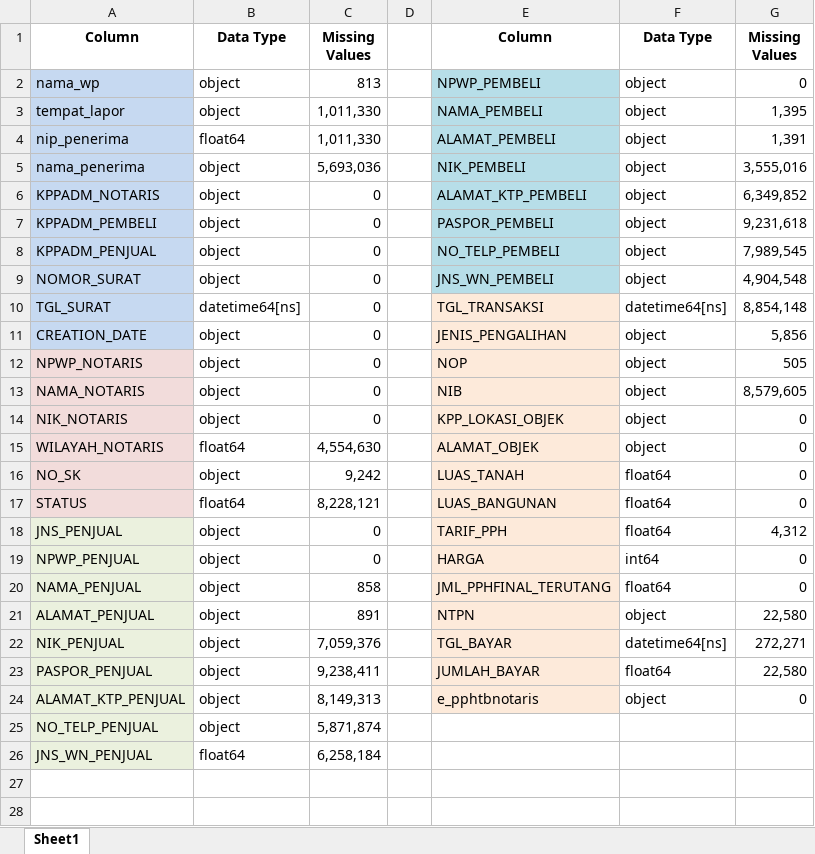
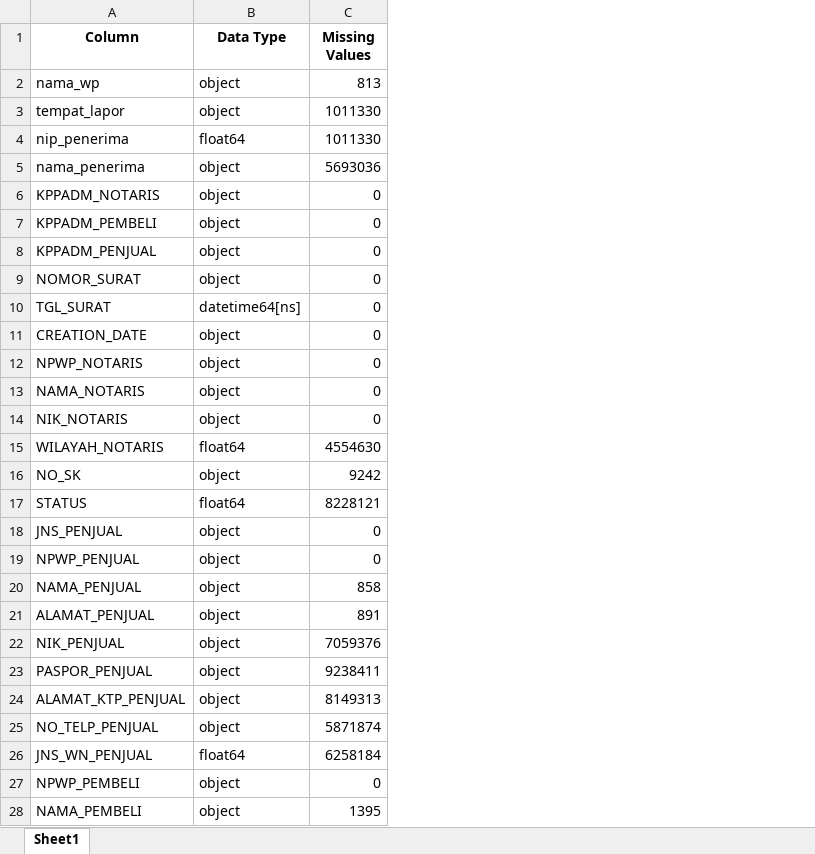
Before and after one commit to gopaspsb/MLFlow, an Excel workbook: data_info.xlsx, sheet Sheet1, drawn as a sheet; only a part is shown; values as stored, in another font and other column widths than the file's, no borders; removed rows and columns are numbered as before the commit, all else as after; the diff covers the shown part only; the diff names each change by its address in the sheet, - before the commit and + after, or states it on an @@ line.

```diff
--- a/data_info.xlsx (sheet Sheet1)
+++ b/data_info.xlsx (sheet Sheet1)
-column D, empty
-column E (Column), rows 2-24: NPWP_PEMBELI | NAMA_PEMBELI | ALAMAT_PEMBELI | NIK_PEMBELI | ALAMAT_KTP_PEMBELI | PASPOR_PEMBELI | NO_TELP_PEMBELI | JNS_WN_PEMBELI | TGL_TRANSAKSI | JENIS_PENGALIHAN | NOP | NIB | KPP_LOKASI_OBJEK | ALAMAT_OBJEK | LUAS_TANAH | LUAS_BANGUNAN | TARIF_PPH | HARGA | JML_PPHFINAL_TERUTANG | NTPN | TGL_BAYAR | JUMLAH_BAYAR | e_pphtbnotaris
-column F (Data Type), rows 2-24: object | object | object | object | object | object | object | object | datetime64[ns] | object | object | object | object | object | float64 | float64 | float64 | int64 | float64 | object | datetime64[ns] | float64 | object
-column G (Missing Values), rows 2-24: 0 | 1,395 | 1,391 | 3,555,016 | 6,349,852 | 9,231,618 | 7,989,545 | 4,904,548 | 8,854,148 | 5,856 | 505 | 8,579,605 | 0 | 0 | 0 | 0 | 4,312 | 0 | 0 | 22,580 | 272,271 | 22,580 | 0
-A2:A11 fill: #C6D9F1
+A2:A11 fill: none
-C3:C4 (Missing Values): 1,011,330
+C3:C4 (Missing Values): 1011330
-C5 (Missing Values): 5,693,036
+C5 (Missing Values): 5693036
-A12:A17 fill: #F2DCDB
+A12:A17 fill: none
-C15 (Missing Values): 4,554,630
+C15 (Missing Values): 4554630
-C16 (Missing Values): 9,242
+C16 (Missing Values): 9242
-C17 (Missing Values): 8,228,121
+C17 (Missing Values): 8228121
-A18:A26 fill: #EBF1DE
+A18:A26 fill: none
-C22 (Missing Values): 7,059,376
+C22 (Missing Values): 7059376
-C23 (Missing Values): 9,238,411
+C23 (Missing Values): 9238411
-C24 (Missing Values): 8,149,313
+C24 (Missing Values): 8149313
-C25 (Missing Values): 5,871,874
+C25 (Missing Values): 5871874
-C26 (Missing Values): 6,258,184
+C26 (Missing Values): 6258184
+row 27: NPWP_PEMBELI | object | 0
+row 28: NAMA_PEMBELI | object | 1395
```
Also changed, not shown: 21 added rows elsewhere in this sheet, 2 other files.
